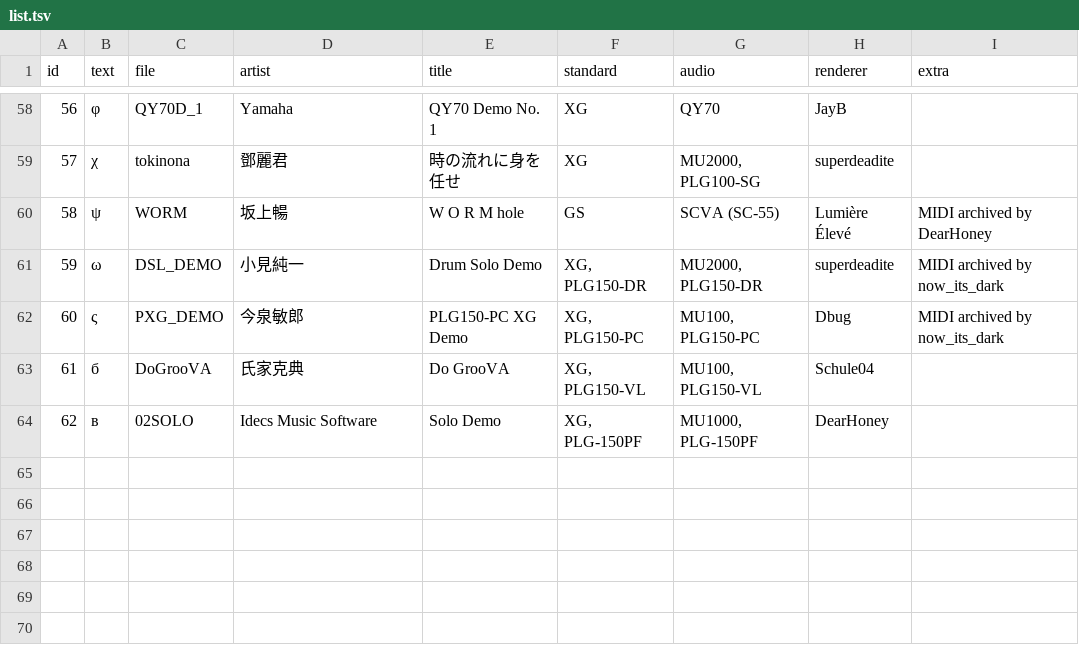
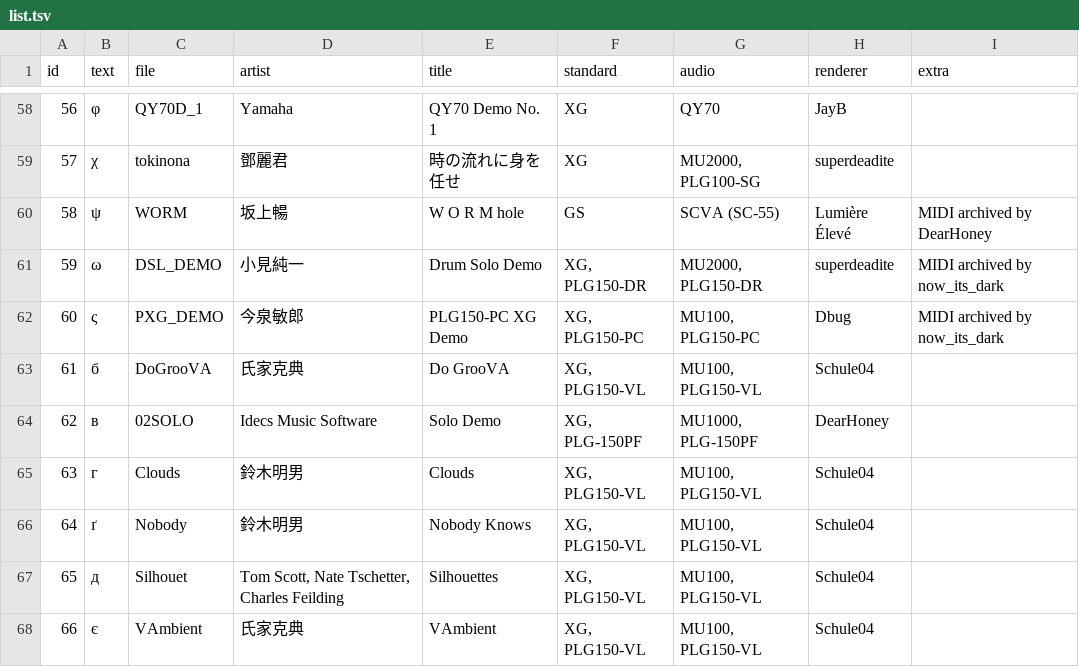
Before and after one commit to ltgcgo/midi-demo-data, a TSV file: collection/octavia/list.tsv, drawn as a sheet; only a part is shown, gaps mark what is left out.

Commit message:
Blank new demos.

```diff
--- a/collection/octavia/list.tsv
+++ b/collection/octavia/list.tsv
@@ -64 +64,5 @@ id	text	file	artist	title	standard	audio	renderer	extra
 62	в	02SOLO	Idecs Music Software	Solo Demo	XG, PLG-150PF	MU1000, PLG-150PF	DearHoney	
+63	г	Clouds	鈴木明男	Clouds	XG, PLG150-VL	MU100, PLG150-VL	Schule04	
+64	ґ	Nobody	鈴木明男	Nobody Knows	XG, PLG150-VL	MU100, PLG150-VL	Schule04	
+65	д	Silhouet	Tom Scott, Nate Tschetter, Charles Feilding	Silhouettes	XG, PLG150-VL	MU100, PLG150-VL	Schule04
+66	є	VAmbient	氏家克典	VAmbient	XG, PLG150-VL	MU100, PLG150-VL	Schule04	
```
